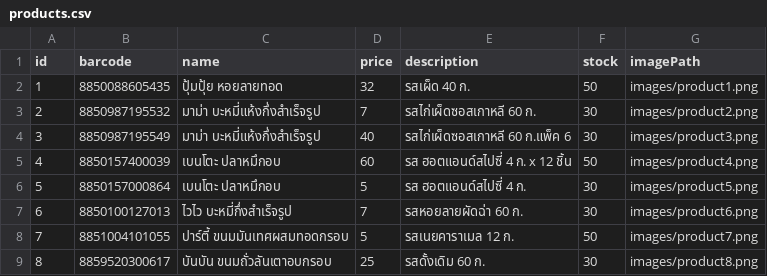
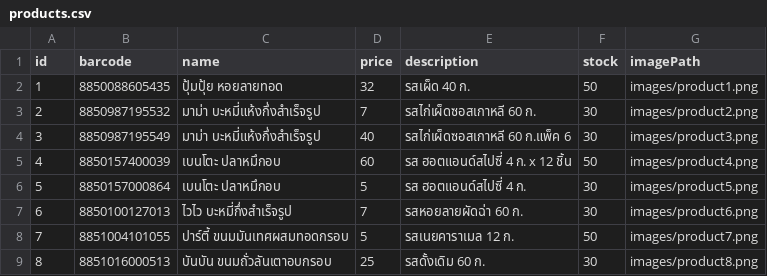
Before and after one commit to Leammm0-0/Smart-Scan, a CSV file: products.csv, drawn as a sheet.

Commit message:
Update products.csv

```diff
--- a/products.csv
+++ b/products.csv
@@ -8,2 +8,2 @@ id,barcode,name,price,description,stock,imagePath
 7,8851004101055,ปาร์ตี้ ขนมมันเทศผสมทอดกรอบ,5,รสเนยคาราเมล 12 ก.,50,images/product7.png
-8,8859520300617,บันบัน ขนมถั่วลันเตาอบกรอบ,25,รสดั้งเดิม 60 ก.,30,images/product8.png
+8,8851016000513,บันบัน ขนมถั่วลันเตาอบกรอบ,25,รสดั้งเดิม 60 ก.,30,images/product8.png
```
